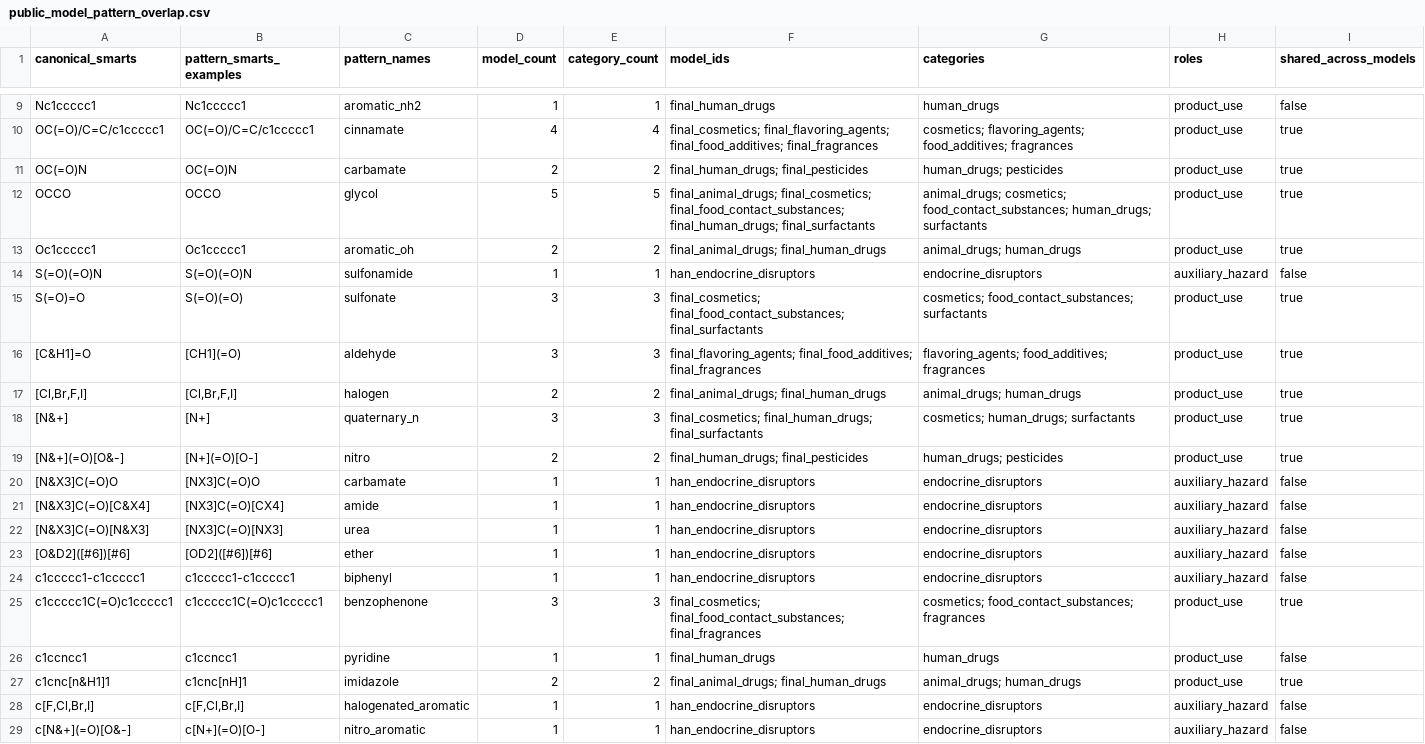
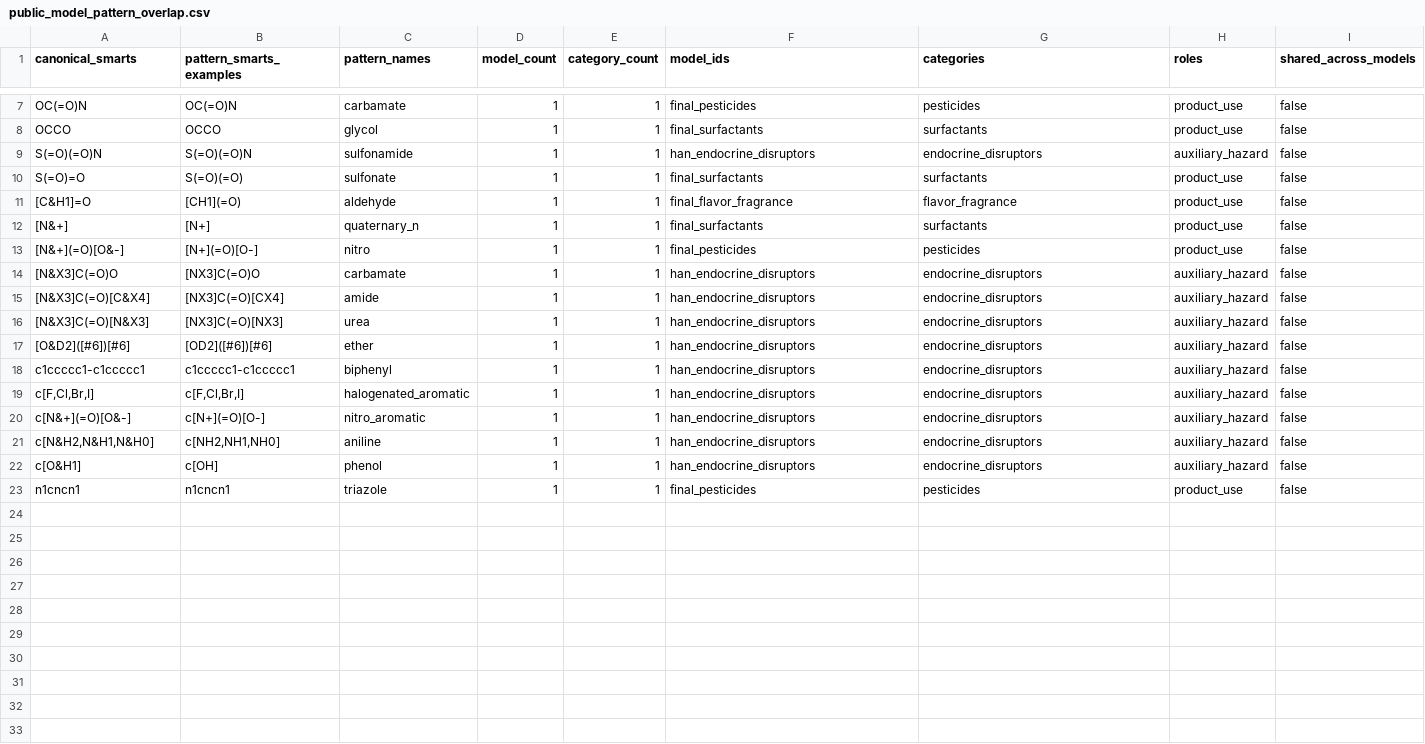
Before and after one commit to phdgil/chemical-category-scorer, a CSV file: docs/public_model_pattern_overlap.csv, drawn as a sheet; only a part is shown, gaps mark what is left out; the shorter side is filled out with more unchanged rows; removed rows and columns are numbered as before the commit, all else as after; the diff covers the shown part only; the diff names each change by its address in the sheet, - before the commit and + after, or states it on an @@ line.

Commit message:
Add held-out network random-walk pesticide patterns

```diff
--- a/docs/public_model_pattern_overlap.csv
+++ b/docs/public_model_pattern_overlap.csv
-row 9: Nc1ccccc1 | Nc1ccccc1 | aromatic_nh2 | 1 | 1 | final_human_drugs | human_drugs | product_use | false
-row 10: OC(=O)/C=C/c1ccccc1 | OC(=O)/C=C/c1ccccc1 | cinnamate | 4 | 4 | final_cosmetics; final_flavoring_agents; final_food_additives; final_fragrances | cosmetics; flavoring_agents; food_additives; fragrances | product_use | true
-D7 (model_count): 2
+D7 (model_count): 1
-E7 (category_count): 2
+E7 (category_count): 1
-F7 (model_ids): final_human_drugs; final_pesticides
+F7 (model_ids): final_pesticides
-G7 (categories): human_drugs; pesticides
+G7 (categories): pesticides
-I7:I8 (shared_across_models): true
+I7:I8 (shared_across_models): false
-D8 (model_count): 5
+D8 (model_count): 1
-E8 (category_count): 5
+E8 (category_count): 1
-F8 (model_ids): final_animal_drugs; final_cosmetics; final_food_contact_substances; final_human_drugs; final_surfactants
+F8 (model_ids): final_surfactants
-G8 (categories): animal_drugs; cosmetics; food_contact_substances; human_drugs; surfactants
+G8 (categories): surfactants
-row 13: Oc1ccccc1 | Oc1ccccc1 | aromatic_oh | 2 | 2 | final_animal_drugs; final_human_drugs | animal_drugs; human_drugs | product_use | true
-D10:D11 (model_count): 3
+D10:D11 (model_count): 1
-E10:E11 (category_count): 3
+E10:E11 (category_count): 1
-F10 (model_ids): final_cosmetics; final_food_contact_substances; final_surfactants
+F10 (model_ids): final_surfactants
-G10 (categories): cosmetics; food_contact_substances; surfactants
+G10 (categories): surfactants
-I10:I11 (shared_across_models): true
+I10:I11 (shared_across_models): false
-F11 (model_ids): final_flavoring_agents; final_food_additives; final_fragrances
+F11 (model_ids): final_flavor_fragrance
-G11 (categories): flavoring_agents; food_additives; fragrances
+G11 (categories): flavor_fragrance
-row 17: [Cl,Br,F,I] | [Cl,Br,F,I] | halogen | 2 | 2 | final_animal_drugs; final_human_drugs | animal_drugs; human_drugs | product_use | true
-D12 (model_count): 3
+D12 (model_count): 1
-E12 (category_count): 3
+E12 (category_count): 1
-F12 (model_ids): final_cosmetics; final_human_drugs; final_surfactants
+F12 (model_ids): final_surfactants
-G12 (categories): cosmetics; human_drugs; surfactants
+G12 (categories): surfactants
-I12:I13 (shared_across_models): true
+I12:I13 (shared_across_models): false
-D13 (model_count): 2
+D13 (model_count): 1
-E13 (category_count): 2
+E13 (category_count): 1
-F13 (model_ids): final_human_drugs; final_pesticides
+F13 (model_ids): final_pesticides
-G13 (categories): human_drugs; pesticides
+G13 (categories): pesticides
-row 25: c1ccccc1C(=O)c1ccccc1 | c1ccccc1C(=O)c1ccccc1 | benzophenone | 3 | 3 | final_cosmetics; final_food_contact_substances; final_fragrances | cosmetics; food_contact_substances; fragrances | product_use | true
-row 26: c1ccncc1 | c1ccncc1 | pyridine | 1 | 1 | final_human_drugs | human_drugs | product_use | false
-row 27: c1cnc[n&H1]1 | c1cnc[nH]1 | imidazole | 2 | 2 | final_animal_drugs; final_human_drugs | animal_drugs; human_drugs | product_use | true
```
Also changed, not shown: 2 removed rows and 10 edited cells elsewhere in this file, docs/cross_category_probe_scores.csv, docs/cross_category_probe_summary.csv, 15 other files.
